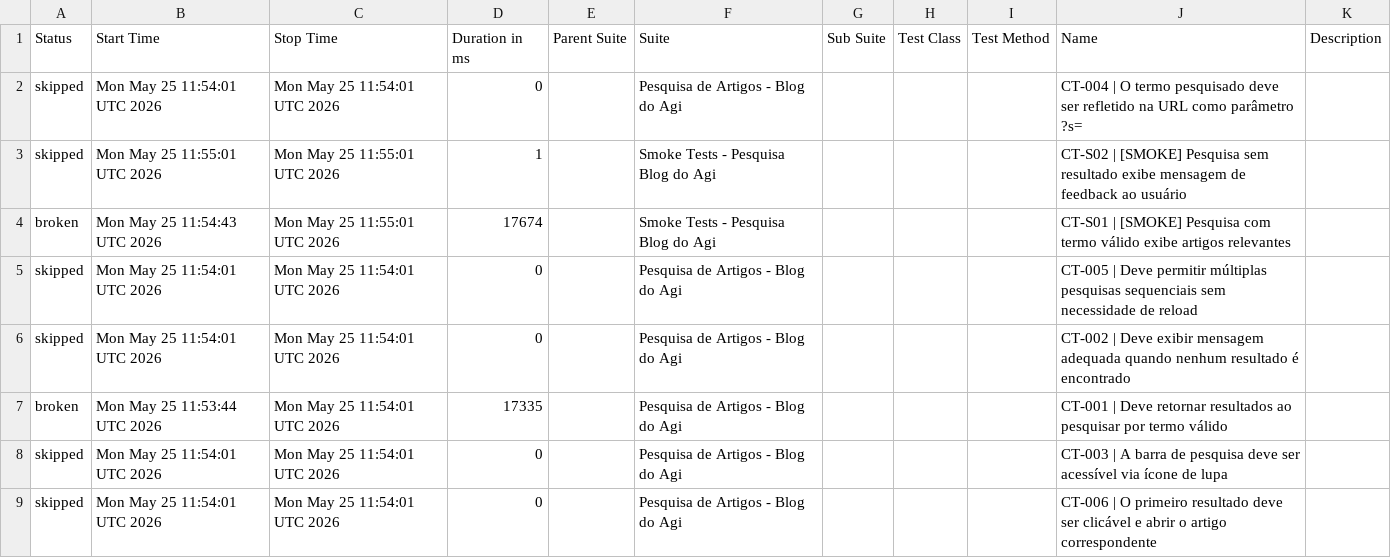
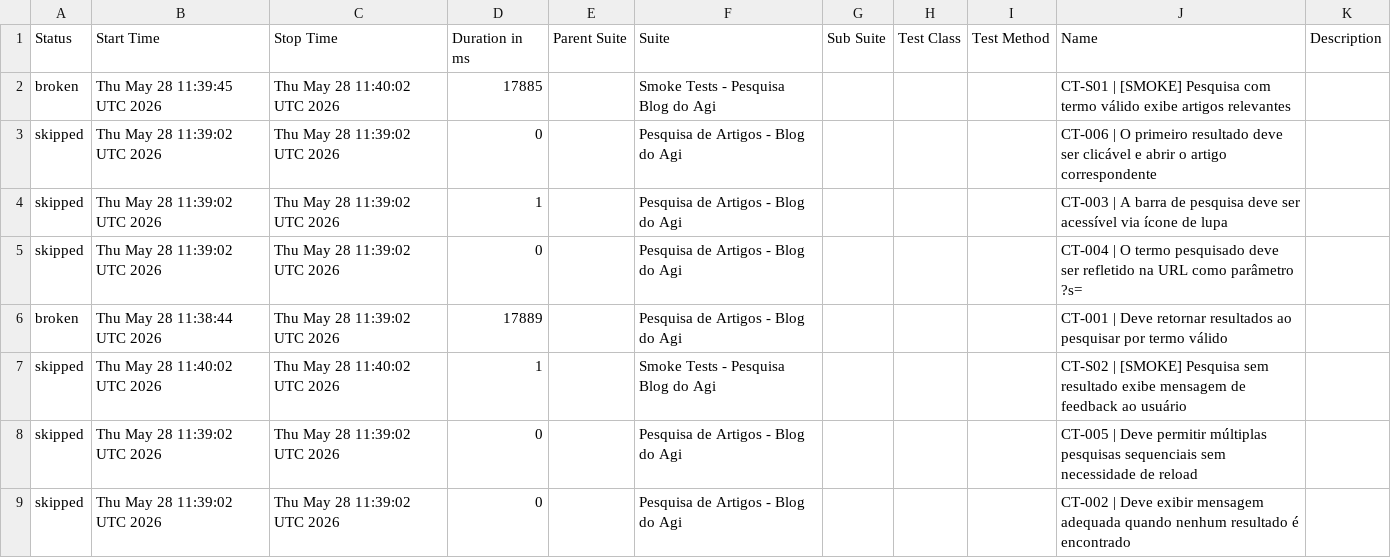
Before and after one commit to FranciscoGeorgeR/blogdoagi-cypress-tests, a CSV file: data/suites.csv, drawn as a sheet.

```diff
--- a/data/suites.csv
+++ b/data/suites.csv
@@ -1,9 +1,9 @@
 "Status","Start Time","Stop Time","Duration in ms","Parent Suite","Suite","Sub Suite","Test Class","Test Method","Name","Description"
-"skipped","Mon May 25 11:54:01 UTC 2026","Mon May 25 11:54:01 UTC 2026","0","","Pesquisa de Artigos - Blog do Agi","","","","CT-004 | O termo pesquisado deve ser refletido na URL como parâmetro ?s=",""
-"skipped","Mon May 25 11:55:01 UTC 2026","Mon May 25 11:55:01 UTC 2026","1","","Smoke Tests - Pesquisa Blog do Agi","","","","CT-S02 | [SMOKE] Pesquisa sem resultado exibe mensagem de feedback ao usuário",""
-"broken","Mon May 25 11:54:43 UTC 2026","Mon May 25 11:55:01 UTC 2026","17674","","Smoke Tests - Pesquisa Blog do Agi","","","","CT-S01 | [SMOKE] Pesquisa com termo válido exibe artigos relevantes",""
-"skipped","Mon May 25 11:54:01 UTC 2026","Mon May 25 11:54:01 UTC 2026","0","","Pesquisa de Artigos - Blog do Agi","","","","CT-005 | Deve permitir múltiplas pesquisas sequenciais sem necessidade de reload",""
-"skipped","Mon May 25 11:54:01 UTC 2026","Mon May 25 11:54:01 UTC 2026","0","","Pesquisa de Artigos - Blog do Agi","","","","CT-002 | Deve exibir mensagem adequada quando nenhum resultado é encontrado",""
-"broken","Mon May 25 11:53:44 UTC 2026","Mon May 25 11:54:01 UTC 2026","17335","","Pesquisa de Artigos - Blog do Agi","","","","CT-001 | Deve retornar resultados ao pesquisar por termo válido",""
-"skipped","Mon May 25 11:54:01 UTC 2026","Mon May 25 11:54:01 UTC 2026","0","","Pesquisa de Artigos - Blog do Agi","","","","CT-003 | A barra de pesquisa deve ser acessível via ícone de lupa",""
-"skipped","Mon May 25 11:54:01 UTC 2026","Mon May 25 11:54:01 UTC 2026","0","","Pesquisa de Artigos - Blog do Agi","","","","CT-006 | O primeiro resultado deve ser clicável e abrir o artigo correspondente",""
+"broken","Thu May 28 11:39:45 UTC 2026","Thu May 28 11:40:02 UTC 2026","17885","","Smoke Tests - Pesquisa Blog do Agi","","","","CT-S01 | [SMOKE] Pesquisa com termo válido exibe artigos relevantes",""
+"skipped","Thu May 28 11:39:02 UTC 2026","Thu May 28 11:39:02 UTC 2026","0","","Pesquisa de Artigos - Blog do Agi","","","","CT-006 | O primeiro resultado deve ser clicável e abrir o artigo correspondente",""
+"skipped","Thu May 28 11:39:02 UTC 2026","Thu May 28 11:39:02 UTC 2026","1","","Pesquisa de Artigos - Blog do Agi","","","","CT-003 | A barra de pesquisa deve ser acessível via ícone de lupa",""
+"skipped","Thu May 28 11:39:02 UTC 2026","Thu May 28 11:39:02 UTC 2026","0","","Pesquisa de Artigos - Blog do Agi","","","","CT-004 | O termo pesquisado deve ser refletido na URL como parâmetro ?s=",""
+"broken","Thu May 28 11:38:44 UTC 2026","Thu May 28 11:39:02 UTC 2026","17889","","Pesquisa de Artigos - Blog do Agi","","","","CT-001 | Deve retornar resultados ao pesquisar por termo válido",""
+"skipped","Thu May 28 11:40:02 UTC 2026","Thu May 28 11:40:02 UTC 2026","1","","Smoke Tests - Pesquisa Blog do Agi","","","","CT-S02 | [SMOKE] Pesquisa sem resultado exibe mensagem de feedback ao usuário",""
+"skipped","Thu May 28 11:39:02 UTC 2026","Thu May 28 11:39:02 UTC 2026","0","","Pesquisa de Artigos - Blog do Agi","","","","CT-005 | Deve permitir múltiplas pesquisas sequenciais sem necessidade de reload",""
+"skipped","Thu May 28 11:39:02 UTC 2026","Thu May 28 11:39:02 UTC 2026","0","","Pesquisa de Artigos - Blog do Agi","","","","CT-002 | Deve exibir mensagem adequada quando nenhum resultado é encontrado",""
```
Also changed, not shown: 55 other files.
